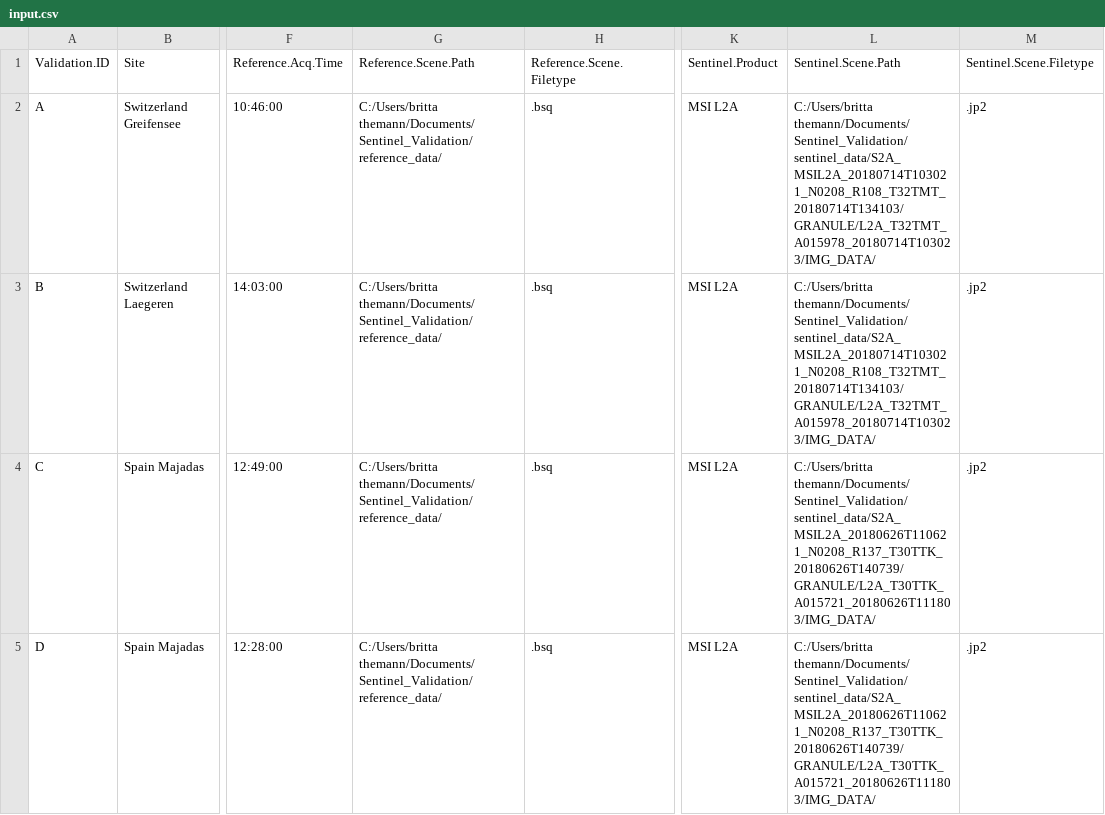
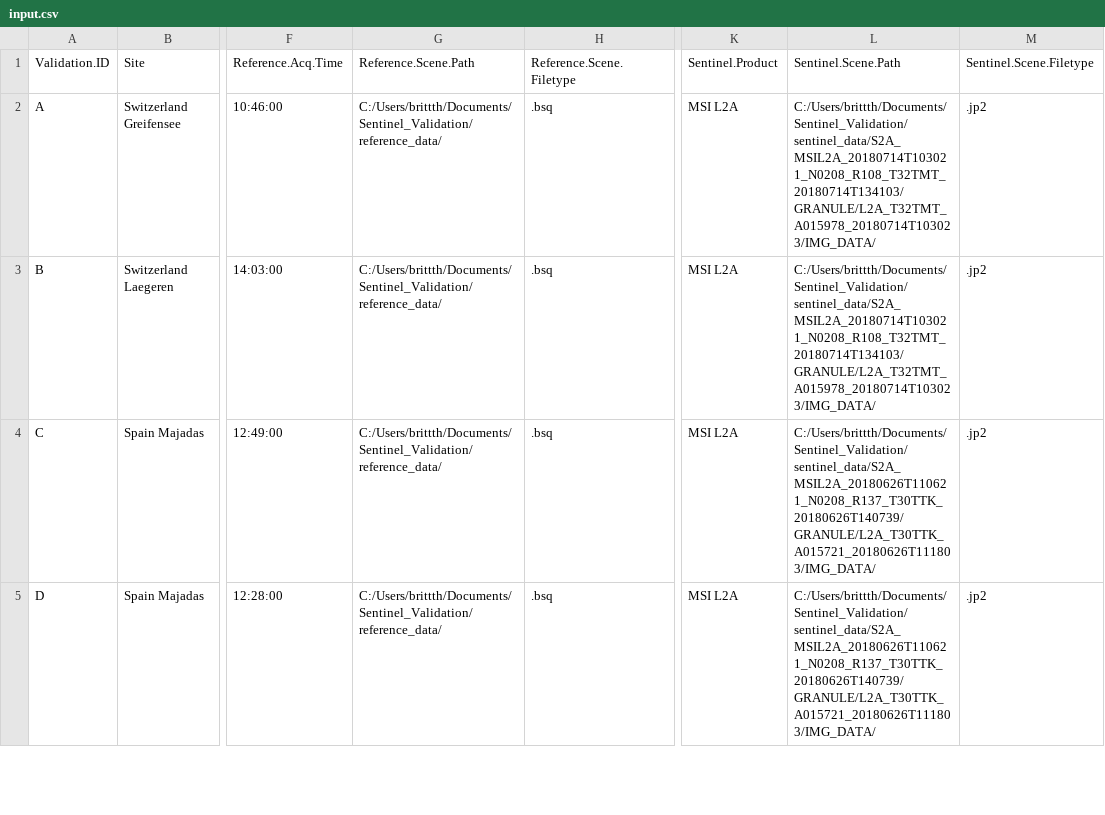
Before and after one commit to brittth/ESA-ESRIN_Sentinel_Validation, a CSV file: scripts/input/input.csv, drawn as a sheet; only a part is shown, gaps mark what is left out; the diff covers the shown part only; the diff names each change by its address in the sheet, - before the commit and + after, or states it on an @@ line.

```diff
--- a/scripts/input/input.csv
+++ b/scripts/input/input.csv
-G2:G5 (Reference.Scene.Path): C:/Users/britta themann/Documents/Sentinel_Validation/reference_data/
+G2:G5 (Reference.Scene.Path): C:/Users/brittth/Documents/Sentinel_Validation/reference_data/
-L2:L3 (Sentinel.Scene.Path): C:/Users/britta themann/Documents/Sentinel_Validation/sentinel_data/S2A_MSIL2A_20180714T103021_N0208_R108_T32TMT_20180714T134103/GRANULE/L2A_T32TMT_A015978_20180714T103023/IMG_DATA/
+L2:L3 (Sentinel.Scene.Path): C:/Users/brittth/Documents/Sentinel_Validation/sentinel_data/S2A_MSIL2A_20180714T103021_N0208_R108_T32TMT_20180714T134103/GRANULE/L2A_T32TMT_A015978_20180714T103023/IMG_DATA/
-L4:L5 (Sentinel.Scene.Path): C:/Users/britta themann/Documents/Sentinel_Validation/sentinel_data/S2A_MSIL2A_20180626T110621_N0208_R137_T30TTK_20180626T140739/GRANULE/L2A_T30TTK_A015721_20180626T111803/IMG_DATA/
+L4:L5 (Sentinel.Scene.Path): C:/Users/brittth/Documents/Sentinel_Validation/sentinel_data/S2A_MSIL2A_20180626T110621_N0208_R137_T30TTK_20180626T140739/GRANULE/L2A_T30TTK_A015721_20180626T111803/IMG_DATA/
```
Also changed, not shown: 9 edited cells elsewhere in this file, 8 other files.
